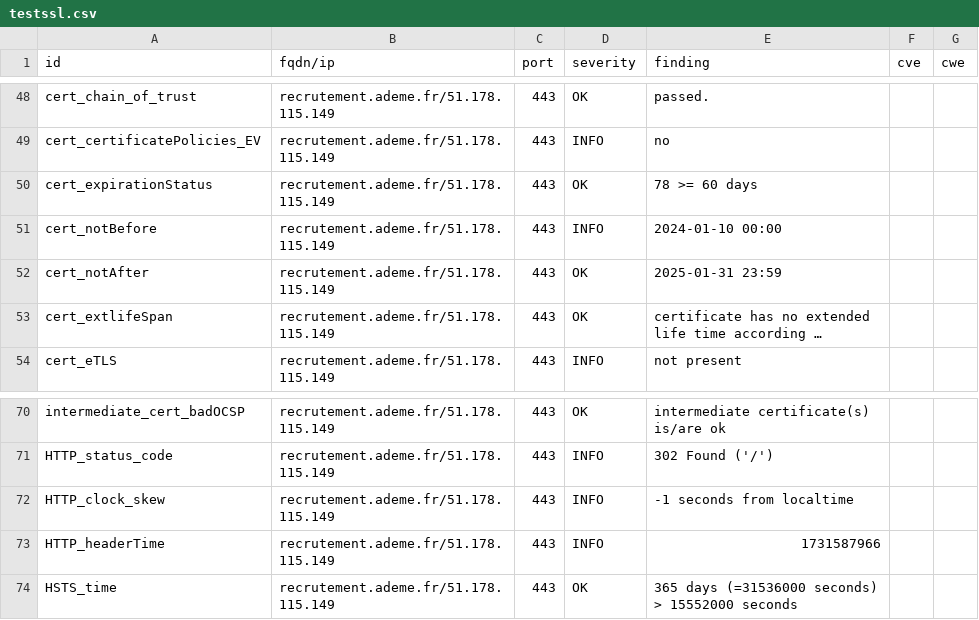
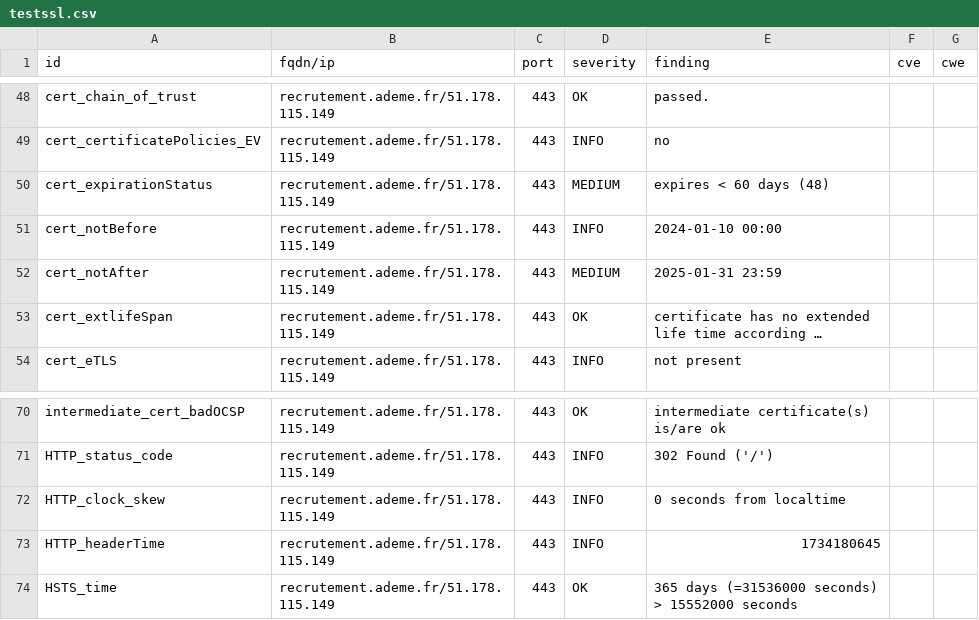
Before and after one commit to GKO-org/dashlordPrd11, a CSV file: results/aHR0cHM6Ly9yZWNydXRlbWVudC5hZGVtZS5mcg==/testssl.csv, drawn as a sheet; only a part is shown, gaps mark what is left out; long unchanged cells end in …; the diff names each change by its address in the sheet, - before the commit and + after, or states it on an @@ line.

```diff
--- a/results/aHR0cHM6Ly9yZWNydXRlbWVudC5hZGVtZS5mcg==/testssl.csv
+++ b/results/aHR0cHM6Ly9yZWNydXRlbWVudC5hZGVtZS5mcg==/testssl.csv
-D50 (severity): OK
+D50 (severity): MEDIUM
-E50 (finding): 78 >= 60 days
+E50 (finding): expires < 60 days (48)
-D52 (severity): OK
+D52 (severity): MEDIUM
-E72 (finding): -1 seconds from localtime
+E72 (finding): 0 seconds from localtime
-E73 (finding): 1731587966
+E73 (finding): 1734180645
```
Also changed, not shown: 8 other files.
